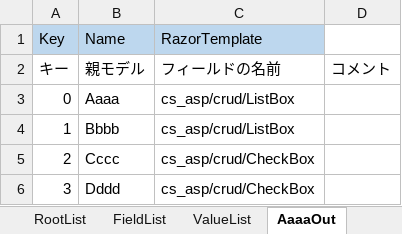
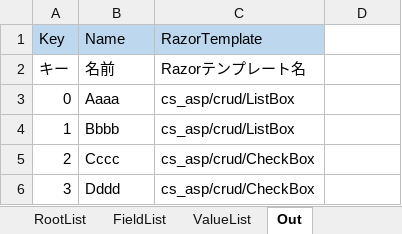
Before and after one commit to genkokudo/DigitalMegaFlare, an Excel workbook: DigitalMegaFlare/wwwroot/files/excels/OutTest.xlsx, sheet Out, drawn as a sheet; values as stored, in another font and other column widths than the file's, no borders; charts and pictures not drawn; the diff names each change by its address in the sheet, - before the commit and + after, or states it on an @@ line.

```diff
--- a/DigitalMegaFlare/wwwroot/files/excels/OutTest.xlsx (sheet Out)
+++ b/DigitalMegaFlare/wwwroot/files/excels/OutTest.xlsx (sheet Out)
-sheet tab: AaaaOut
+sheet tab: Out
-B2 (Name): 親モデル
+B2 (Name): 名前
-C2 (RazorTemplate): フィールドの名前
+C2 (RazorTemplate): Razorテンプレート名
-D2: コメント
+D2: (empty)
```
Also changed, not shown: sheet FieldOutList, sheet RootList, sheet ValueList, sheet Settings, sheet Excel, other sheet tabs, charts or pictures, 1 other file.
